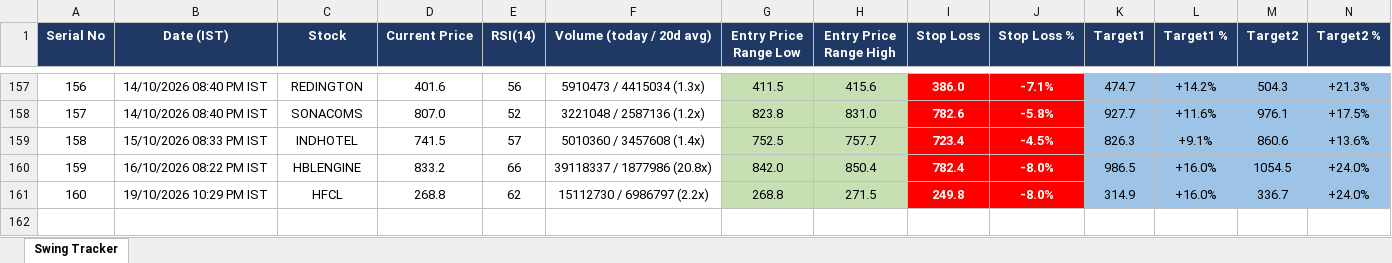
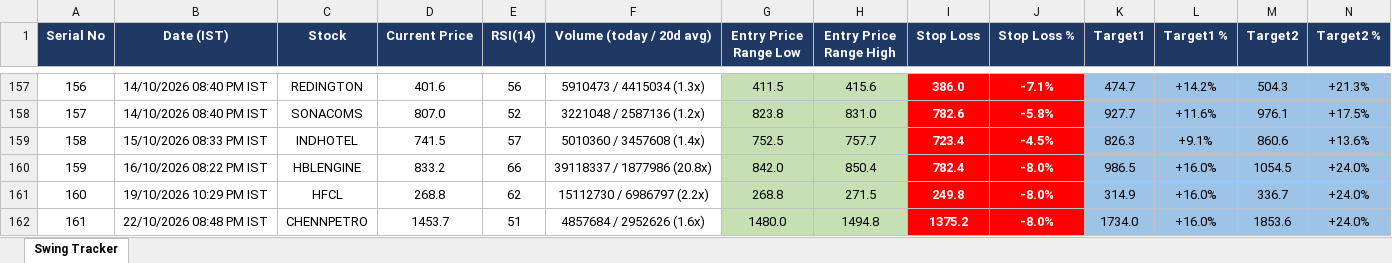
Before and after one commit to Jinish2023/nse-3-piller-hunter, an Excel workbook: master_tracker.xlsx, sheet Swing Tracker, drawn as a sheet; only a part is shown, gaps mark what is left out; values as stored, in another font and other column widths than the file's, no borders; rows hold the shown columns only; the diff names each change by its address in the sheet, - before the commit and + after, or states it on an @@ line.

```diff
--- a/master_tracker.xlsx (sheet Swing Tracker)
+++ b/master_tracker.xlsx (sheet Swing Tracker)
+row 162: 161 | 22/10/2026 08:48 PM IST | CHENNPETRO | 1453.7 | 51 | 4857684 / 2952626 (1.6x) | 1480.0 | 1494.8 | 1375.2 | -8.0% | 1734.0 | +16.0% | 1853.6 | +24.0%
```
